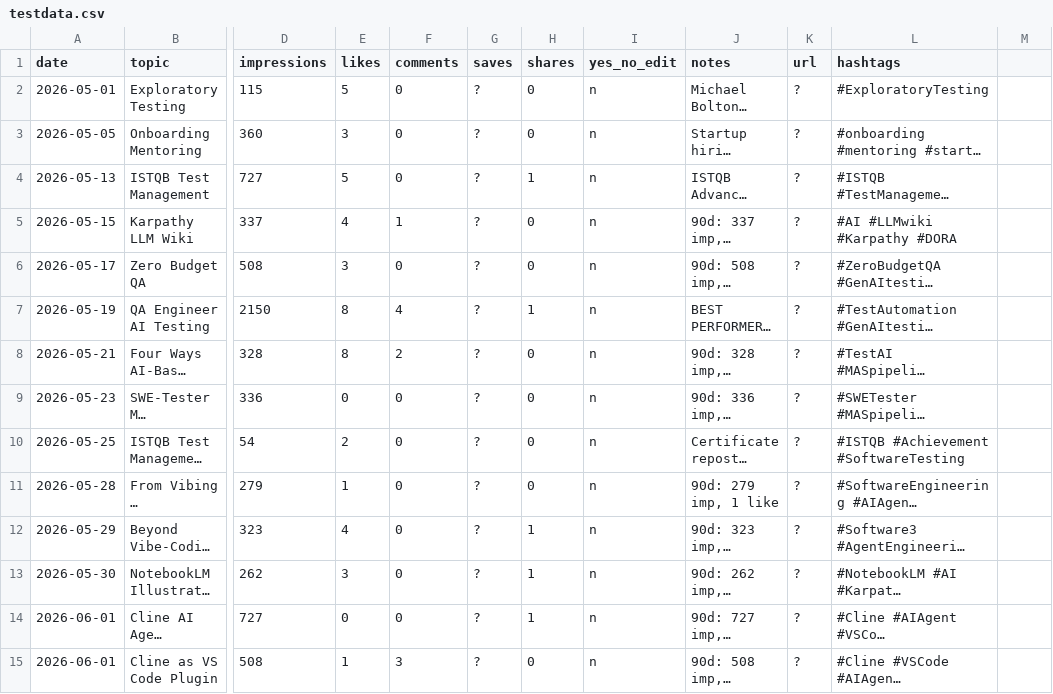
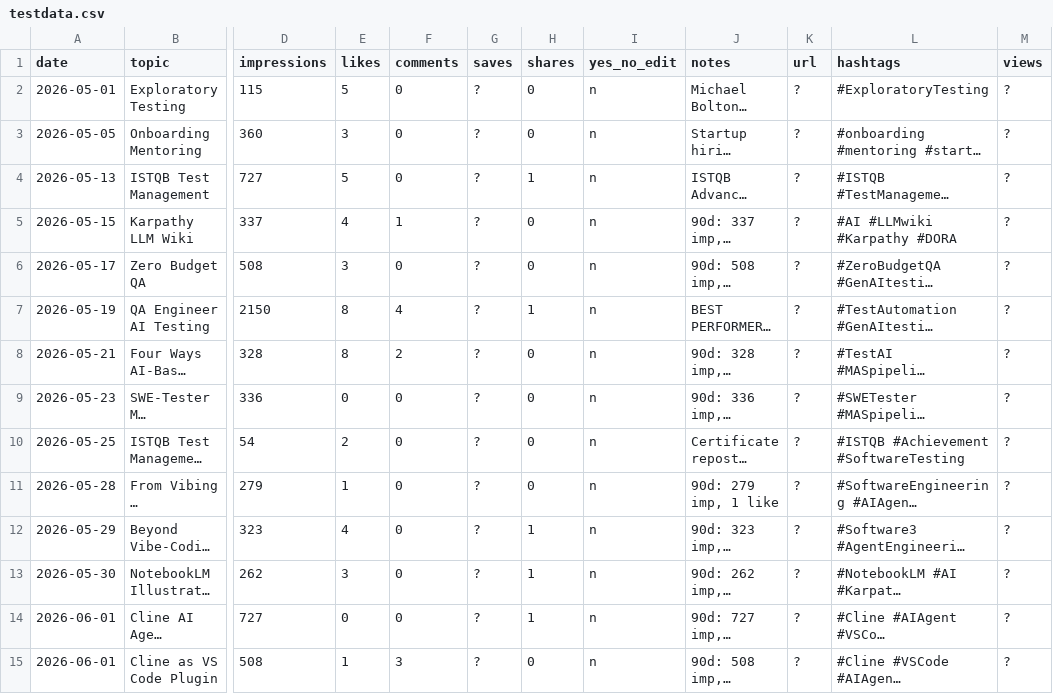
Before and after one commit to victor-2026/ai-qa-wiki, a CSV file: code/linkedin-analyzer/testdata.csv, drawn as a sheet; only a part is shown, gaps mark what is left out; long unchanged cells end in …; the diff covers the shown part only; the diff names each change by its address in the sheet, - before the commit and + after, or states it on an @@ line.

Commit message:
feat(analyzer): add views + read_rate column (N/A until data filled)

```diff
--- a/code/linkedin-analyzer/testdata.csv
+++ b/code/linkedin-analyzer/testdata.csv
-M1: (empty)
+M1: views
-M2:M15 (views): (empty)
+M2:M15 (views): ?
```
Also changed, not shown: 29 edited cells elsewhere in this file, 3 other files.
